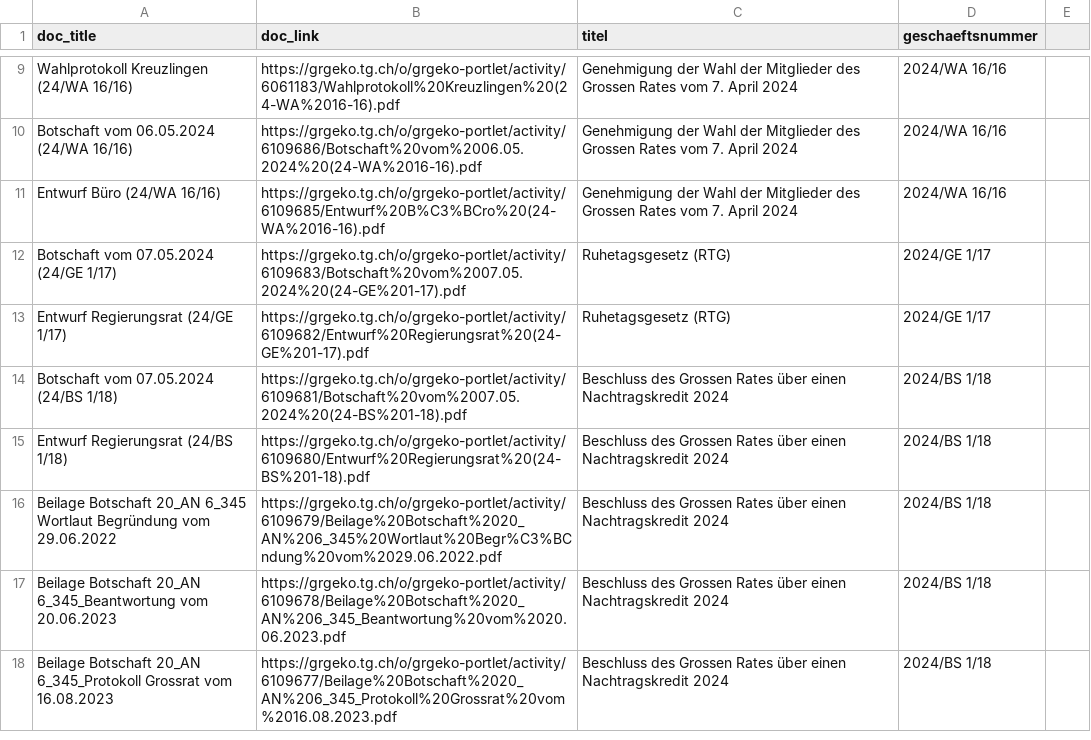
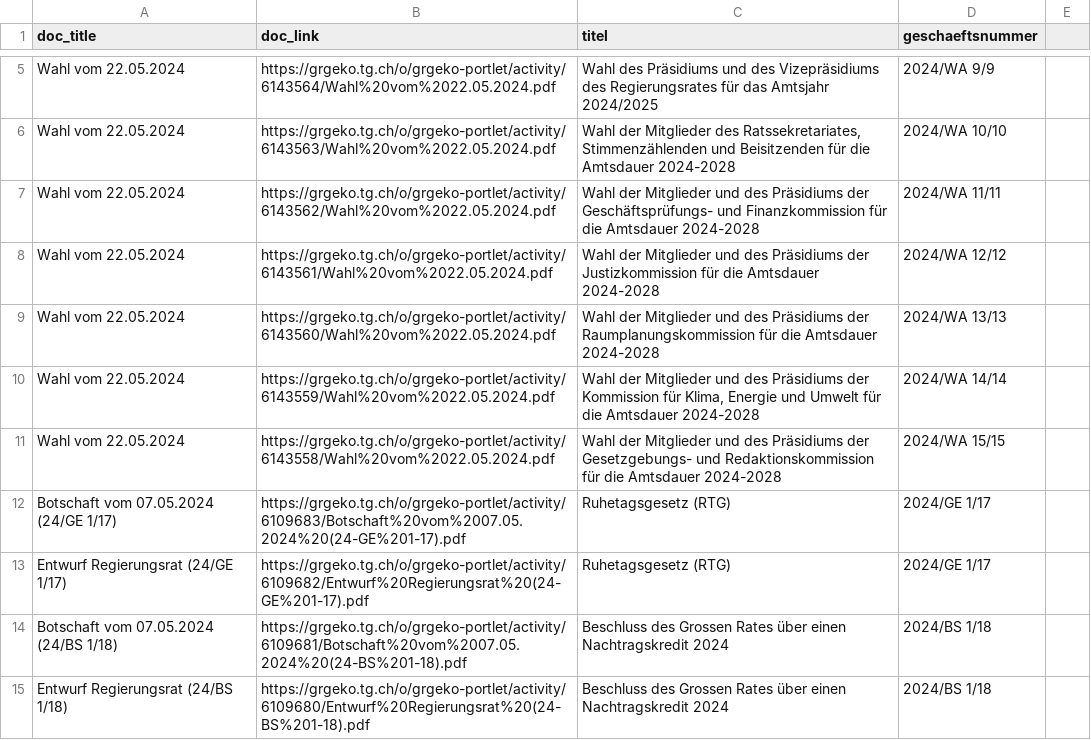
Before and after one commit to ogdtg/vorstossdaten_scrape, a CSV file: dokumente.csv, drawn as a sheet; only a part is shown, gaps mark what is left out; the shorter side is filled out with more unchanged rows; the diff covers the shown part only.

```diff
--- a/dokumente.csv
+++ b/dokumente.csv
@@ -9,4 +5,8 @@
-"Wahlprotokoll Kreuzlingen (24/WA 16/16)","https://grgeko.tg.ch/o/grgeko-portlet/activity/6061183/Wahlprotokoll%20Kreuzlingen%20(24-WA%2016-16).pdf","Genehmigung der Wahl der Mitglieder des Grossen Rates vom 7. April 2024","2024/WA 16/16"
-"Botschaft vom 06.05.2024 (24/WA 16/16)","https://grgeko.tg.ch/o/grgeko-portlet/activity/6109686/Botschaft%20vom%2006.05.2024%20(24-WA%2016-16).pdf","Genehmigung der Wahl der Mitglieder des Grossen Rates vom 7. April 2024","2024/WA 16/16"
-"Entwurf Büro (24/WA 16/16)","https://grgeko.tg.ch/o/grgeko-portlet/activity/6109685/Entwurf%20B%C3%BCro%20(24-WA%2016-16).pdf","Genehmigung der Wahl der Mitglieder des Grossen Rates vom 7. April 2024","2024/WA 16/16"
+"Wahl vom 22.05.2024","https://grgeko.tg.ch/o/grgeko-portlet/activity/6143564/Wahl%20vom%2022.05.2024.pdf","Wahl des Präsidiums und des Vizepräsidiums des Regierungsrates für das Amtsjahr 2024/2025","2024/WA 9/9"
+"Wahl vom 22.05.2024","https://grgeko.tg.ch/o/grgeko-portlet/activity/6143563/Wahl%20vom%2022.05.2024.pdf","Wahl der Mitglieder des Ratssekretariates, Stimmenzählenden und Beisitzenden für die Amtsdauer 2024-2028","2024/WA 10/10"
+"Wahl vom 22.05.2024","https://grgeko.tg.ch/o/grgeko-portlet/activity/6143562/Wahl%20vom%2022.05.2024.pdf","Wahl der Mitglieder und des Präsidiums der Geschäftsprüfungs- und Finanzkommission für die Amtsdauer 2024-2028","2024/WA 11/11"
+"Wahl vom 22.05.2024","https://grgeko.tg.ch/o/grgeko-portlet/activity/6143561/Wahl%20vom%2022.05.2024.pdf","Wahl der Mitglieder und des Präsidiums der Justizkommission für die Amtsdauer 2024-2028","2024/WA 12/12"
+"Wahl vom 22.05.2024","https://grgeko.tg.ch/o/grgeko-portlet/activity/6143560/Wahl%20vom%2022.05.2024.pdf","Wahl der Mitglieder und des Präsidiums der Raumplanungskommission für die Amtsdauer 2024-2028","2024/WA 13/13"
+"Wahl vom 22.05.2024","https://grgeko.tg.ch/o/grgeko-portlet/activity/6143559/Wahl%20vom%2022.05.2024.pdf","Wahl der Mitglieder und des Präsidiums der Kommission für Klima, Energie und Umwelt für die Amtsdauer 2024-2028","2024/WA 14/14"
+"Wahl vom 22.05.2024","https://grgeko.tg.ch/o/grgeko-portlet/activity/6143558/Wahl%20vom%2022.05.2024.pdf","Wahl der Mitglieder und des Präsidiums der Gesetzgebungs- und Redaktionskommission für die Amtsdauer 2024-2028","2024/WA 15/15"
 "Botschaft vom 07.05.2024 (24/GE 1/17)","https://grgeko.tg.ch/o/grgeko-portlet/activity/6109683/Botschaft%20vom%2007.05.2024%20(24-GE%201-17).pdf","Ruhetagsgesetz (RTG)","2024/GE 1/17"
```
Also changed, not shown: 9 added rows and 6 removed rows elsewhere in this file, geschaefte.csv, 2 other files.
